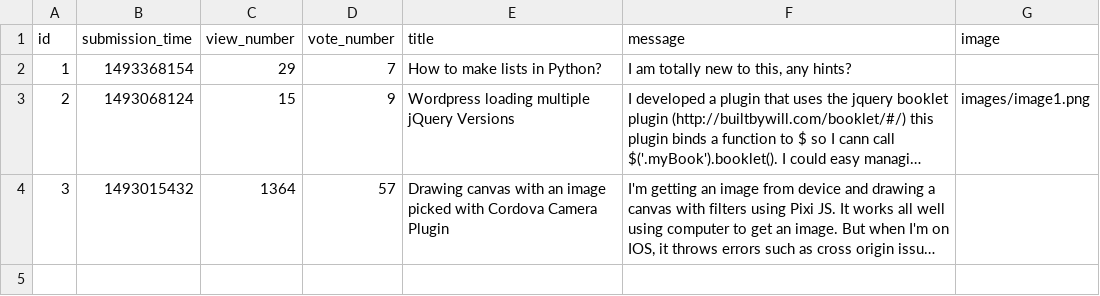
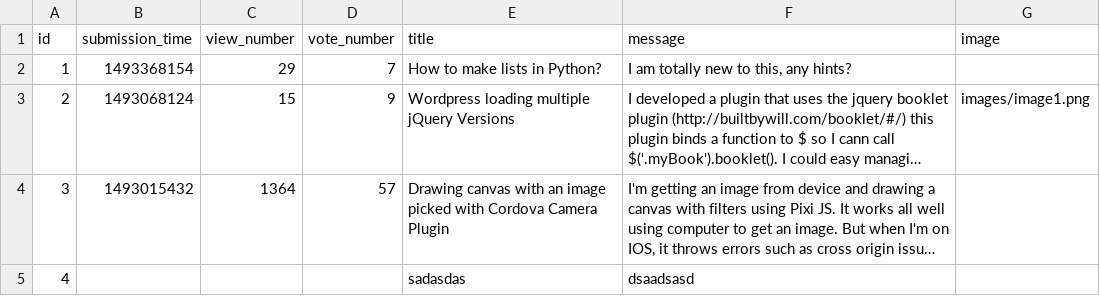
Before and after one commit to beny33333/Askmate222, a CSV file: sample_data/question.csv, drawn as a sheet; long unchanged cells end in …; the diff names each change by its address in the sheet, - before the commit and + after, or states it on an @@ line.

```diff
--- a/sample_data/question.csv
+++ b/sample_data/question.csv
+row 5: 4 |  |  |  | sadasdas | dsaadsasd
```
Also changed, not shown: 8 other files.
